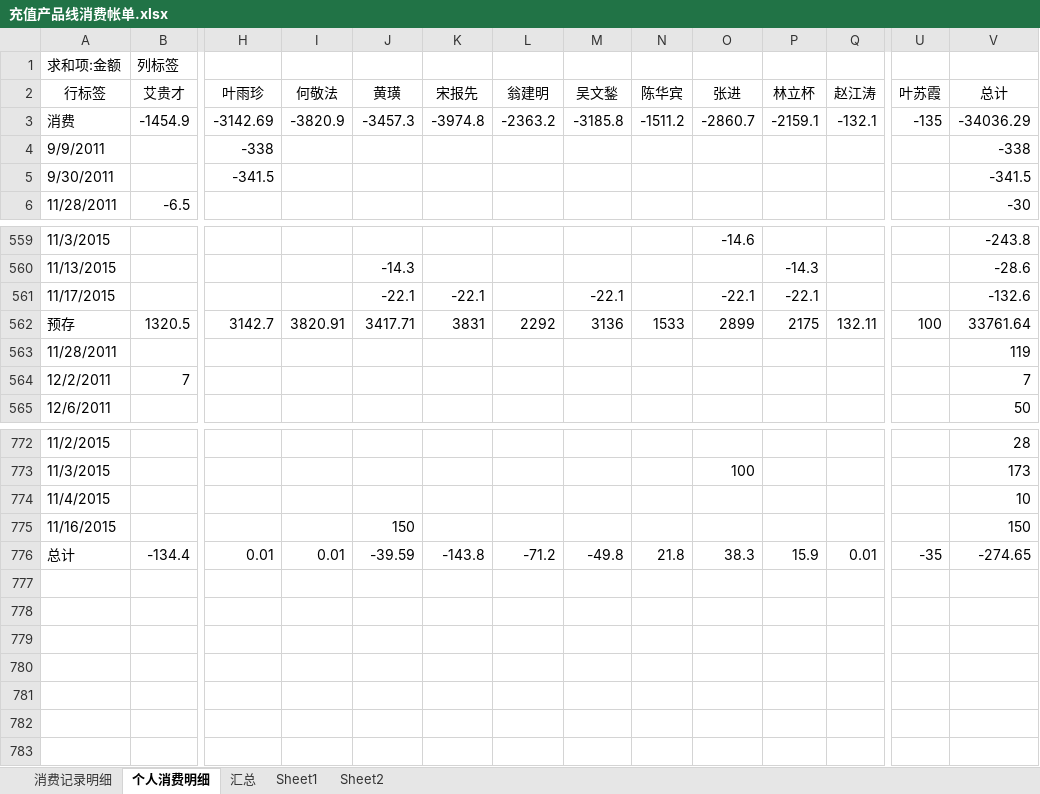
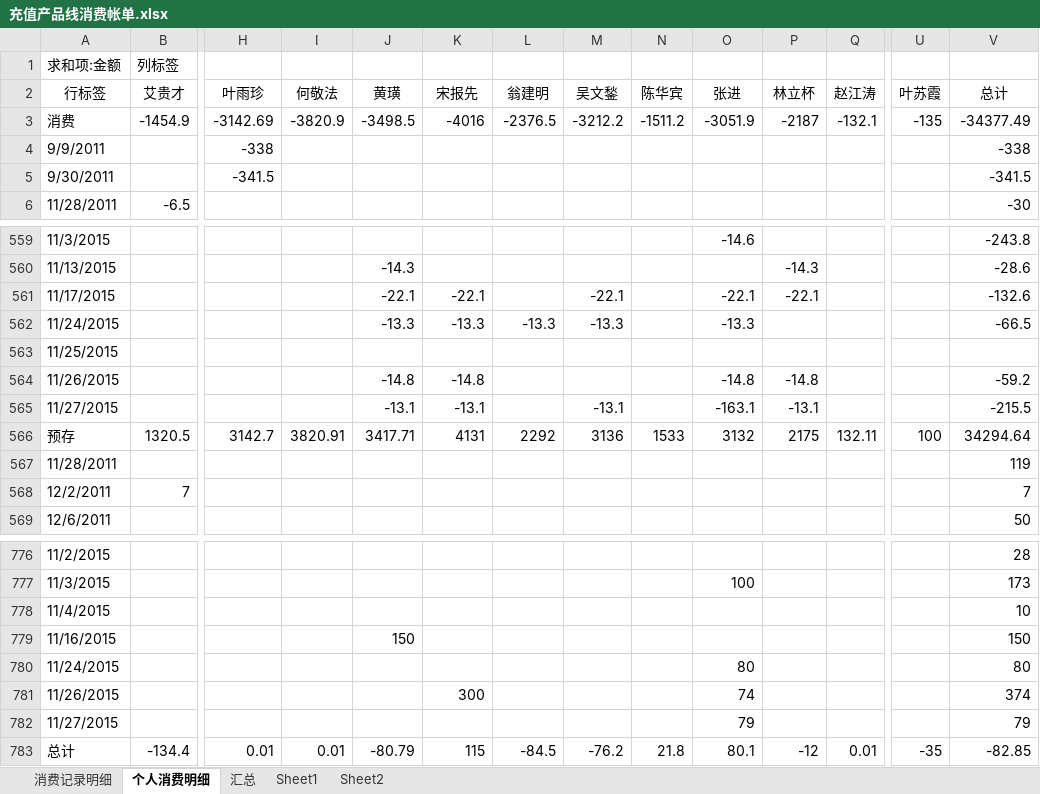
Before and after one commit to junyangren/BillingInfo, an Excel workbook: 充值产品线消费帐单.xlsx, sheet 个人消费明细, drawn as a sheet; only a part is shown, gaps mark what is left out; values as stored, in another font and other column widths than the file's, no borders; addresses are those after the commit; rows hold the shown columns only; the diff names each change by its address in the sheet, - before the commit and + after, or states it on an @@ line.

```diff
--- a/充值产品线消费帐单.xlsx (sheet 个人消费明细)
+++ b/充值产品线消费帐单.xlsx (sheet 个人消费明细)
-J3 (黄璜): -3457.3
+J3 (黄璜): -3498.5
-K3 (宋报先): -3974.8
+K3 (宋报先): -4016
-L3 (翁建明): -2363.2
+L3 (翁建明): -2376.5
-M3 (吴文鍫): -3185.8
+M3 (吴文鍫): -3212.2
-O3 (张进): -2860.7
+O3 (张进): -3051.9
-P3 (林立杯): -2159.1
+P3 (林立杯): -2187
-V3 (总计): -34036.29
+V3 (总计): -34377.49
+row 562: 11/24/2015 |  |  |  | -13.3 | -13.3 | -13.3 | -13.3 |  | -13.3 |  |  |  | -66.5
+row 563: 11/25/2015
+row 564: 11/26/2015 |  |  |  | -14.8 | -14.8 |  |  |  | -14.8 | -14.8 |  |  | -59.2
+row 565: 11/27/2015 |  |  |  | -13.1 | -13.1 |  | -13.1 |  | -163.1 | -13.1 |  |  | -215.5
-K566 (宋报先): 3831
+K566 (宋报先): 4131
-O566 (张进): 2899
+O566 (张进): 3132
-V566 (总计): 33761.64
+V566 (总计): 34294.64
+row 780: 11/24/2015 |  |  |  |  |  |  |  |  | 80 |  |  |  | 80
+row 781: 11/26/2015 |  |  |  |  | 300 |  |  |  | 74 |  |  |  | 374
+row 782: 11/27/2015 |  |  |  |  |  |  |  |  | 79 |  |  |  | 79
-J783 (黄璜): -39.59
+J783 (黄璜): -80.79
-K783 (宋报先): -143.8
+K783 (宋报先): 115
-L783 (翁建明): -71.2
+L783 (翁建明): -84.5
-M783 (吴文鍫): -49.8
+M783 (吴文鍫): -76.2
-O783 (张进): 38.3
+O783 (张进): 80.1
-P783 (林立杯): 15.9
+P783 (林立杯): -12
-V783 (总计): -274.65
+V783 (总计): -82.85
```
Also changed, not shown: sheet 消费记录明细, sheet 汇总.
